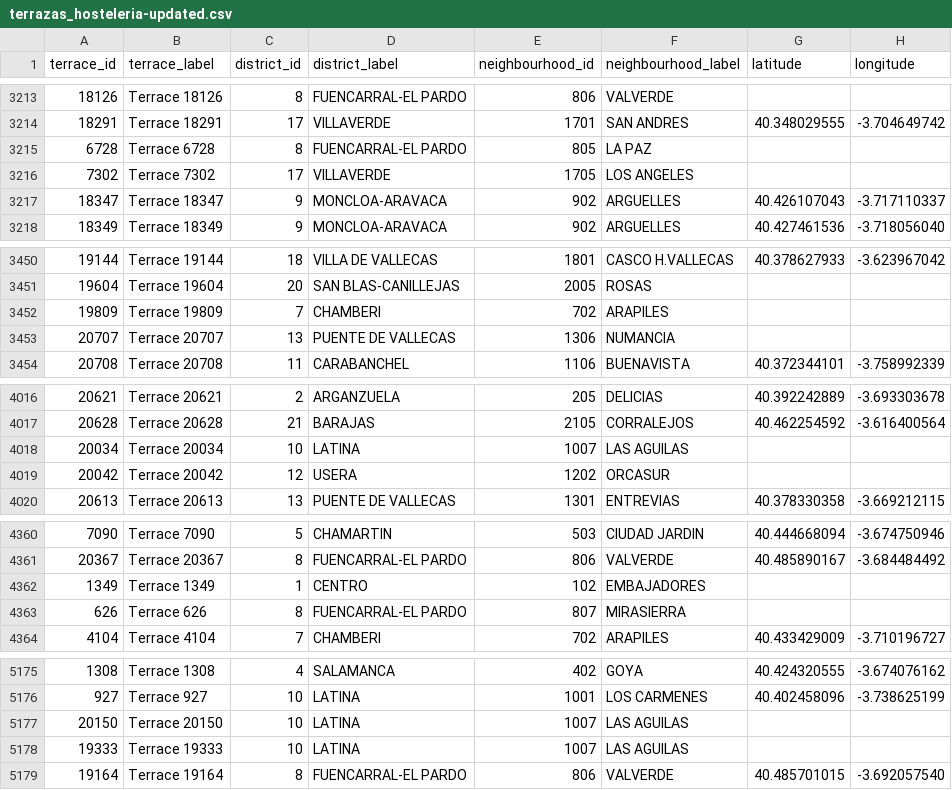
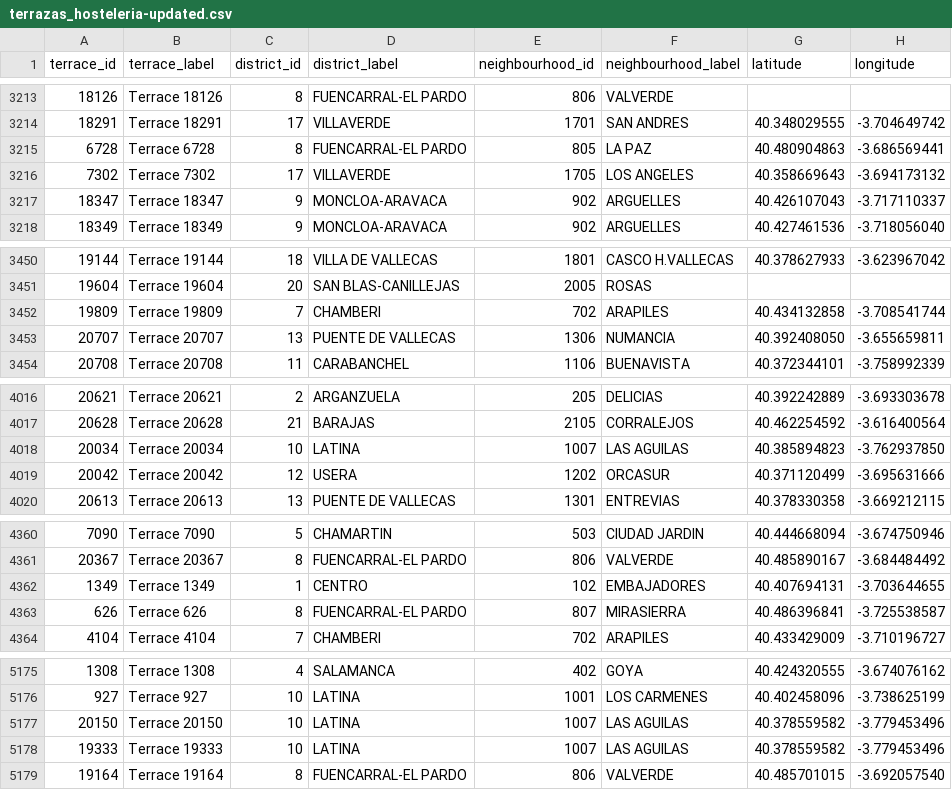
Before and after one commit to 101PHOENIX/Curso2026-2027-ODKG, a CSV file: HandsOn/Group03/csv/terrazas_hosteleria-updated.csv, drawn as a sheet; only a part is shown, gaps mark what is left out; the diff covers the shown part only.

```diff
--- a/HandsOn/Group03/csv/terrazas_hosteleria-updated.csv
+++ b/HandsOn/Group03/csv/terrazas_hosteleria-updated.csv
@@ -3214,4 +3214,4 @@ terrace_id,terrace_label,district_id,district_label,neighbourhood_id,neighbourho
 18291,Terrace 18291,17,VILLAVERDE,1701,SAN ANDRES,40.348029555,-3.704649742
-6728,Terrace 6728,8,FUENCARRAL-EL PARDO,805,LA PAZ,,
-7302,Terrace 7302,17,VILLAVERDE,1705,LOS ANGELES,,
+6728,Terrace 6728,8,FUENCARRAL-EL PARDO,805,LA PAZ,40.480904863,-3.686569441
+7302,Terrace 7302,17,VILLAVERDE,1705,LOS ANGELES,40.358669643,-3.694173132
 18347,Terrace 18347,9,MONCLOA-ARAVACA,902,ARGUELLES,40.426107043,-3.717110337
@@ -3451,4 +3451,4 @@ terrace_id,terrace_label,district_id,district_label,neighbourhood_id,neighbourho
 19604,Terrace 19604,20,SAN BLAS-CANILLEJAS,2005,ROSAS,,
-19809,Terrace 19809,7,CHAMBERI,702,ARAPILES,,
-20707,Terrace 20707,13,PUENTE DE VALLECAS,1306,NUMANCIA,,
+19809,Terrace 19809,7,CHAMBERI,702,ARAPILES,40.434132858,-3.708541744
+20707,Terrace 20707,13,PUENTE DE VALLECAS,1306,NUMANCIA,40.392408050,-3.655659811
 20708,Terrace 20708,11,CARABANCHEL,1106,BUENAVISTA,40.372344101,-3.758992339
@@ -4017,4 +4017,4 @@ terrace_id,terrace_label,district_id,district_label,neighbourhood_id,neighbourho
 20628,Terrace 20628,21,BARAJAS,2105,CORRALEJOS,40.462254592,-3.616400564
-20034,Terrace 20034,10,LATINA,1007,LAS AGUILAS,,
-20042,Terrace 20042,12,USERA,1202,ORCASUR,,
+20034,Terrace 20034,10,LATINA,1007,LAS AGUILAS,40.385894823,-3.762937850
+20042,Terrace 20042,12,USERA,1202,ORCASUR,40.371120499,-3.695631666
 20613,Terrace 20613,13,PUENTE DE VALLECAS,1301,ENTREVIAS,40.378330358,-3.669212115
@@ -4361,4 +4361,4 @@ terrace_id,terrace_label,district_id,district_label,neighbourhood_id,neighbourho
 20367,Terrace 20367,8,FUENCARRAL-EL PARDO,806,VALVERDE,40.485890167,-3.684484492
-1349,Terrace 1349,1,CENTRO,102,EMBAJADORES,,
-626,Terrace 626,8,FUENCARRAL-EL PARDO,807,MIRASIERRA,,
+1349,Terrace 1349,1,CENTRO,102,EMBAJADORES,40.407694131,-3.703644655
+626,Terrace 626,8,FUENCARRAL-EL PARDO,807,MIRASIERRA,40.486396841,-3.725538587
 4104,Terrace 4104,7,CHAMBERI,702,ARAPILES,40.433429009,-3.710196727
@@ -5176,4 +5176,4 @@ terrace_id,terrace_label,district_id,district_label,neighbourhood_id,neighbourho
 927,Terrace 927,10,LATINA,1001,LOS CARMENES,40.402458096,-3.738625199
-20150,Terrace 20150,10,LATINA,1007,LAS AGUILAS,,
-19333,Terrace 19333,10,LATINA,1007,LAS AGUILAS,,
+20150,Terrace 20150,10,LATINA,1007,LAS AGUILAS,40.378559582,-3.779453496
+19333,Terrace 19333,10,LATINA,1007,LAS AGUILAS,40.378559582,-3.779453496
 19164,Terrace 19164,8,FUENCARRAL-EL PARDO,806,VALVERDE,40.485701015,-3.692057540
```
Also changed, not shown: 108 edited cells elsewhere in this file, 16 other files.
